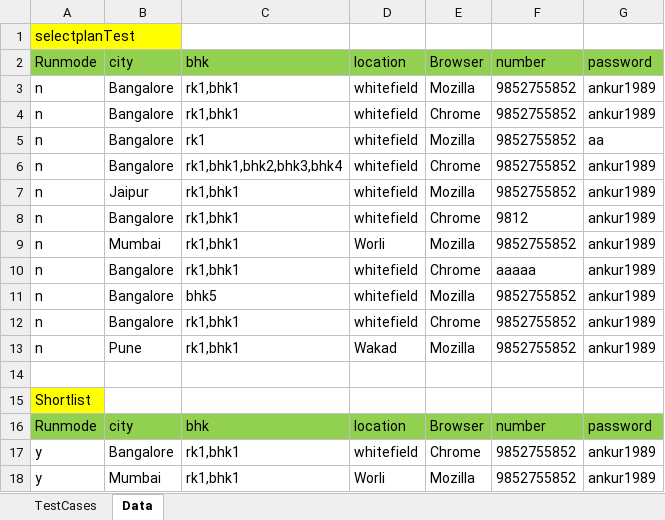
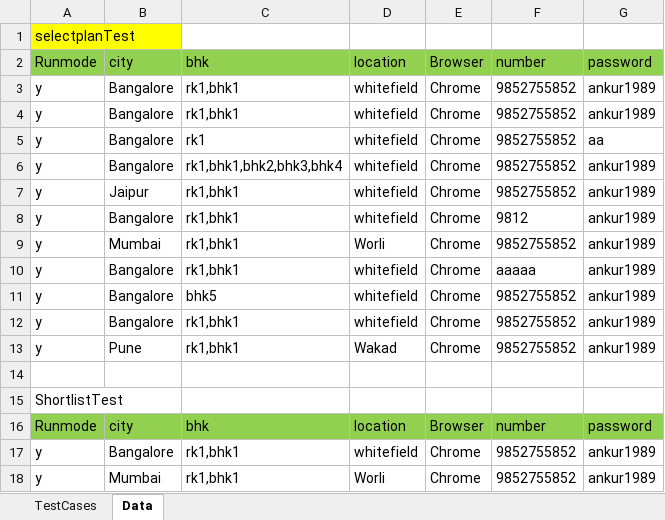
Before and after one commit to ankur11111/NoBrokerSelenium, an Excel workbook: Data.xlsx, sheet Data, drawn as a sheet; values as stored, in another font and other column widths than the file's, no borders; the diff names each change by its address in the sheet, - before the commit and + after, or states it on an @@ line.

```diff
--- a/Data.xlsx (sheet Data)
+++ b/Data.xlsx (sheet Data)
-A3:A13: n
+A3:A13: y
-E3: Mozilla
+E3: Chrome
-E5: Mozilla
+E5: Chrome
-E7: Mozilla
+E7: Chrome
-E9: Mozilla
+E9: Chrome
-E11: Mozilla
+E11: Chrome
-E13: Mozilla
+E13: Chrome
-A15: Shortlist
+A15: ShortlistTest
-A15 fill: #FFFF00
+A15 fill: none
-E18: Mozilla
+E18: Chrome
```
Also changed, not shown: sheet TestCases, 45 other files.
